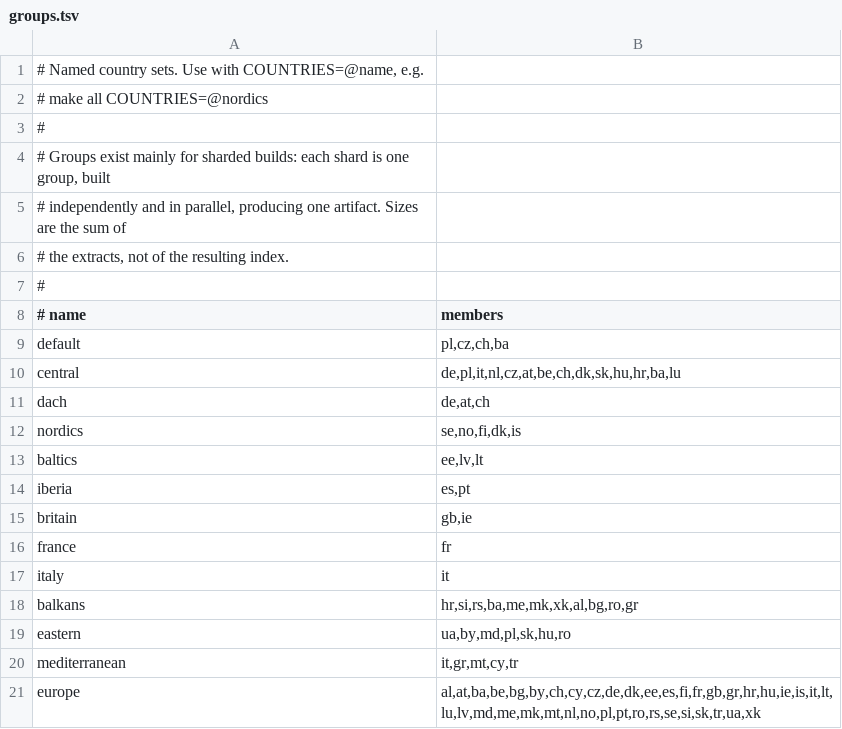
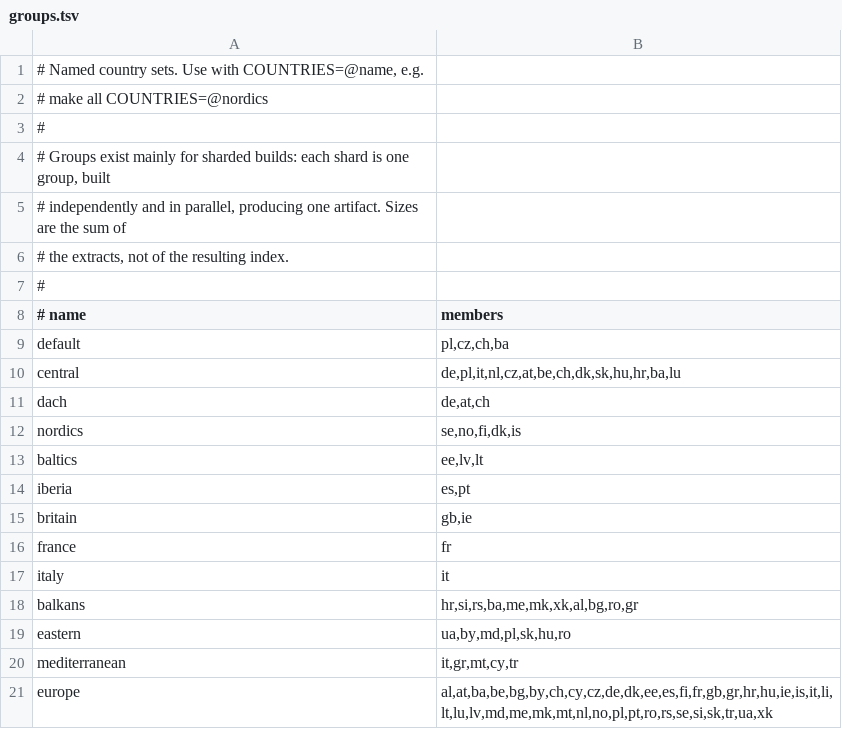
Before and after one commit to shaundaley39/anchor-geocoder, a TSV file: config/groups.tsv, drawn as a sheet.

```diff
--- a/config/groups.tsv
+++ b/config/groups.tsv
@@ -20,2 +20,2 @@ eastern	ua,by,md,pl,sk,hu,ro
 mediterranean	it,gr,mt,cy,tr
-europe	al,at,ba,be,bg,by,ch,cy,cz,de,dk,ee,es,fi,fr,gb,gr,hr,hu,ie,is,it,lt,lu,lv,md,me,mk,mt,nl,no,pl,pt,ro,rs,se,si,sk,tr,ua,xk
+europe	al,at,ba,be,bg,by,ch,cy,cz,de,dk,ee,es,fi,fr,gb,gr,hr,hu,ie,is,it,li,lt,lu,lv,md,me,mk,mt,nl,no,pl,pt,ro,rs,se,si,sk,tr,ua,xk
```
Also changed, not shown: 3 other files.
